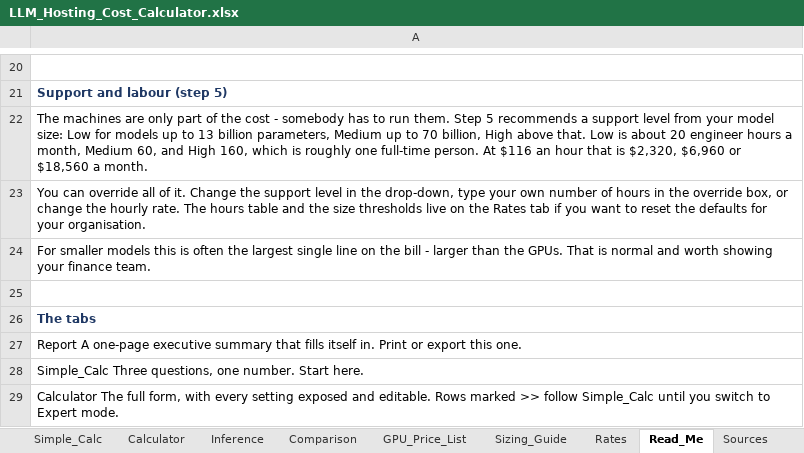
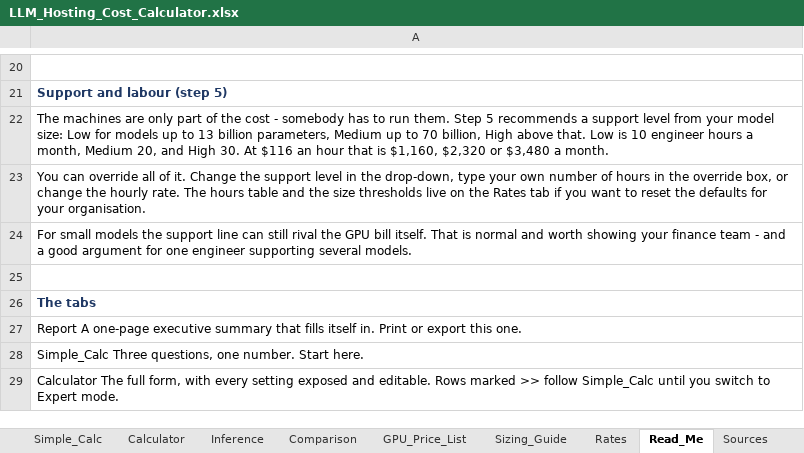
Before and after one commit to Mark213-Boston/LLM-Costing-Calc, an Excel workbook: LLM_Hosting_Cost_Calculator.xlsx, sheet Read_Me, drawn as a sheet; only a part is shown, gaps mark what is left out; values as stored, in another font and other column widths than the file's, no borders; the diff names each change by its address in the sheet, - before the commit and + after, or states it on an @@ line.

```diff
--- a/LLM_Hosting_Cost_Calculator.xlsx (sheet Read_Me)
+++ b/LLM_Hosting_Cost_Calculator.xlsx (sheet Read_Me)
-A22: …Low is about 20 engineer hours a month, Medium 60, and High 160, which is roughly one full-time person. At $116 an hour that is $2,320, $6,960 or $18,560 a month.
+A22: …Low is 10 engineer hours a month, Medium 20, and High 30. At $116 an hour that is $1,160, $2,320 or $3,480 a month.
-A24: For smaller models this is often the largest single line on the bill - larger than the GPUs. That is normal and worth showing your finance team.
+A24: For small models the support line can still rival the GPU bill itself. That is normal and worth showing your finance team - and a good argument for one engineer supporting several models.
```
Also changed, not shown: sheet Report, sheet Comparison, sheet Calculator, sheet Rates, sheet Simple_Calc, sheet Inference, 1 more sheet, 2 other files.
